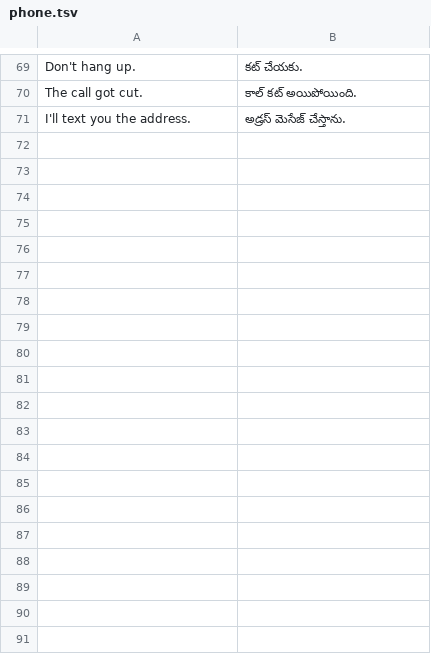
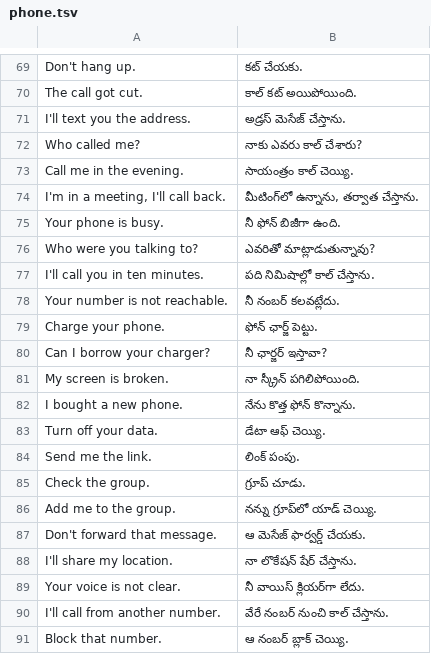
Before and after one commit to jsai2001/padipadi, a TSV file: data/telugu/phone.tsv, drawn as a sheet; only a part is shown, gaps mark what is left out; the diff covers the shown part only; the diff names each change by its address in the sheet, - before the commit and + after, or states it on an @@ line.

Commit message:
Grow Numbers, Food, Travel, Phone and Slang to 100 sentences each
Add 149 spoken-Tamil sentences with Telugu references and 153 word meanings. Every category now has about 100 sentences (1,894 total); word-tap coverage 87%.

```diff
--- a/data/telugu/phone.tsv
+++ b/data/telugu/phone.tsv
+row 72: Who called me? | నాకు ఎవరు కాల్ చేశారు?
+row 73: Call me in the evening. | సాయంత్రం కాల్ చెయ్యి.
+row 74: I'm in a meeting, I'll call back. | మీటింగ్‌లో ఉన్నాను, తర్వాత చేస్తాను.
+row 75: Your phone is busy. | నీ ఫోన్ బిజీగా ఉంది.
+row 76: Who were you talking to? | ఎవరితో మాట్లాడుతున్నావు?
+row 77: I'll call you in ten minutes. | పది నిమిషాల్లో కాల్ చేస్తాను.
+row 78: Your number is not reachable. | నీ నంబర్ కలవట్లేదు.
+row 79: Charge your phone. | ఫోన్ ఛార్జ్ పెట్టు.
+row 80: Can I borrow your charger? | నీ ఛార్జర్ ఇస్తావా?
+row 81: My screen is broken. | నా స్క్రీన్ పగిలిపోయింది.
+row 82: I bought a new phone. | నేను కొత్త ఫోన్ కొన్నాను.
+row 83: Turn off your data. | డేటా ఆఫ్ చెయ్యి.
+row 84: Send me the link. | లింక్ పంపు.
+row 85: Check the group. | గ్రూప్ చూడు.
+row 86: Add me to the group. | నన్ను గ్రూప్‌లో యాడ్ చెయ్యి.
+row 87: Don't forward that message. | ఆ మెసేజ్ ఫార్వర్డ్ చేయకు.
+row 88: I'll share my location. | నా లొకేషన్ షేర్ చేస్తాను.
+row 89: Your voice is not clear. | నీ వాయిస్ క్లియర్‌గా లేదు.
+row 90: I'll call from another number. | వేరే నంబర్ నుంచి కాల్ చేస్తాను.
+row 91: Block that number. | ఆ నంబర్ బ్లాక్ చెయ్యి.
```
Also changed, not shown: 10 added rows elsewhere in this file, data/sentences/food.tsv, data/sentences/numbers.tsv, 11 other files.
